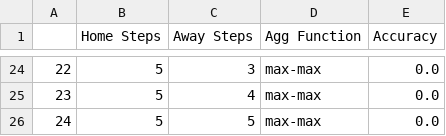
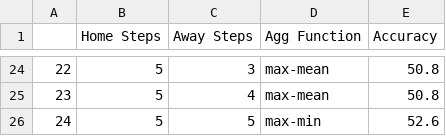
Before and after one commit to BVBtm86/buli_app, a CSV file: data/New_Predictions_df.csv, drawn as a sheet; only a part is shown, gaps mark what is left out; the diff covers the shown part only.

```diff
--- a/data/New_Predictions_df.csv
+++ b/data/New_Predictions_df.csv
@@ -24,3 +24,3 @@
-22,5,3,max-max,0.0
-23,5,4,max-max,0.0
-24,5,5,max-max,0.0
+22,5,3,max-mean,50.8
+23,5,4,max-mean,50.8
+24,5,5,max-min,52.6
```
Also changed, not shown: 38 edited cells elsewhere in this file, 5 other files.
